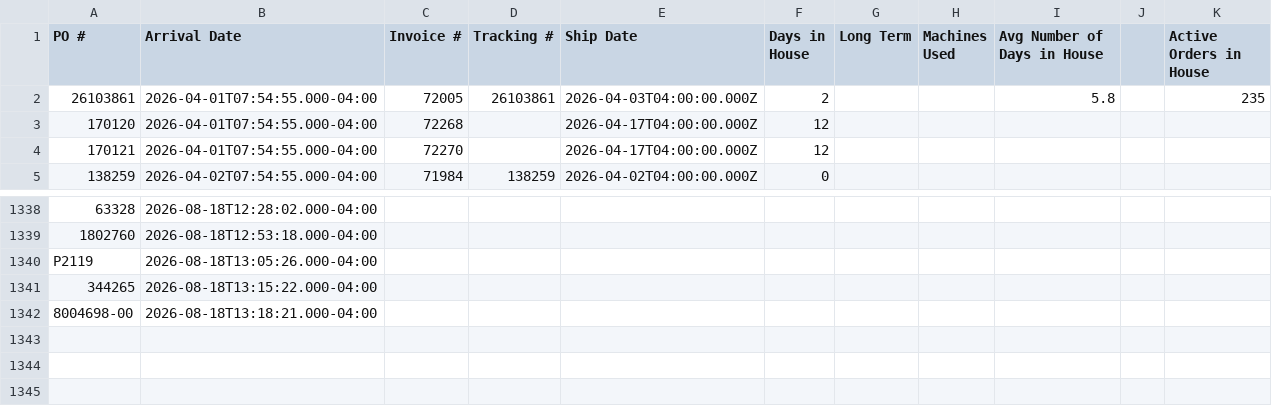
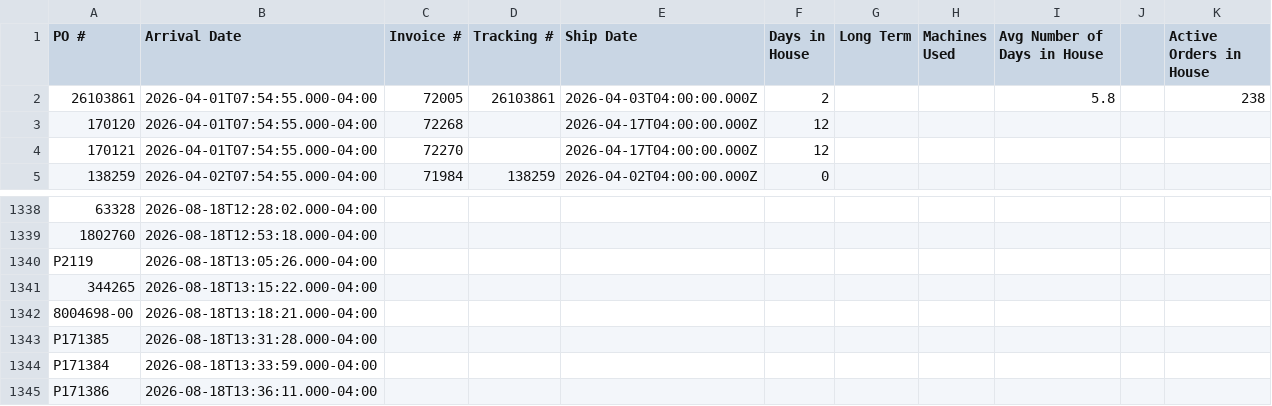
Before and after one commit to cgprecise/pic-dashboard, a CSV file: data.csv, drawn as a sheet; only a part is shown, gaps mark what is left out.

```diff
--- a/data.csv
+++ b/data.csv
@@ -1,3 +1,3 @@
 PO #,Arrival Date,Invoice #,Tracking #,Ship Date,Days in House,Long Term,Machines Used,Avg Number of Days in House,,Active Orders in House
-26103861,2026-04-01T07:54:55.000-04:00,72005,26103861,2026-04-03T04:00:00.000Z,2,,,5.8,,235
+26103861,2026-04-01T07:54:55.000-04:00,72005,26103861,2026-04-03T04:00:00.000Z,2,,,5.8,,238
 170120,2026-04-01T07:54:55.000-04:00,72268,,2026-04-17T04:00:00.000Z,12,,,,,
@@ -1342 +1342,4 @@ P2119,2026-08-18T13:05:26.000-04:00,,,,,,,,,
 8004698-00,2026-08-18T13:18:21.000-04:00,,,,,,,,,
+P171385,2026-08-18T13:31:28.000-04:00,,,,,,,,,
+P171384,2026-08-18T13:33:59.000-04:00,,,,,,,,,
+P171386,2026-08-18T13:36:11.000-04:00,,,,,,,,,
```
